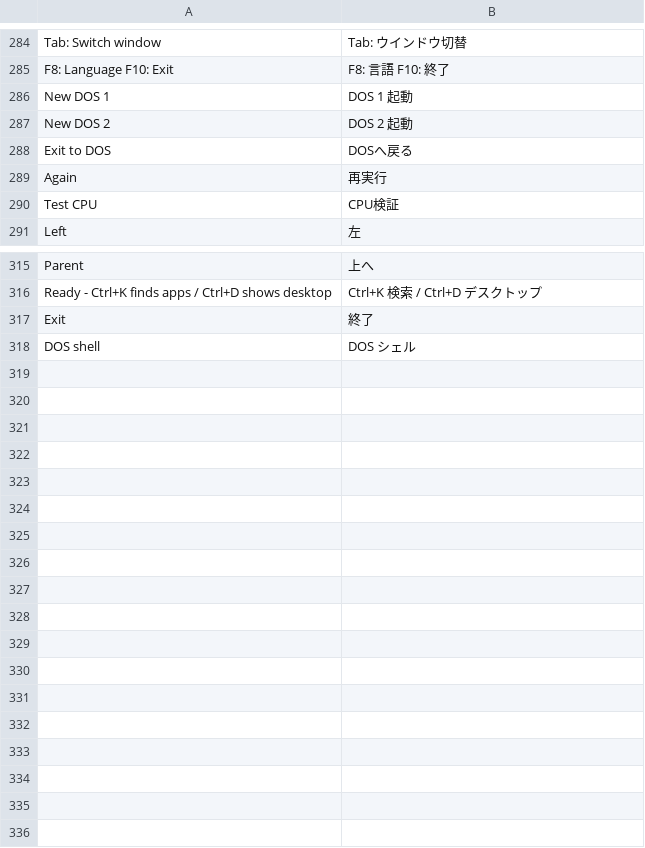
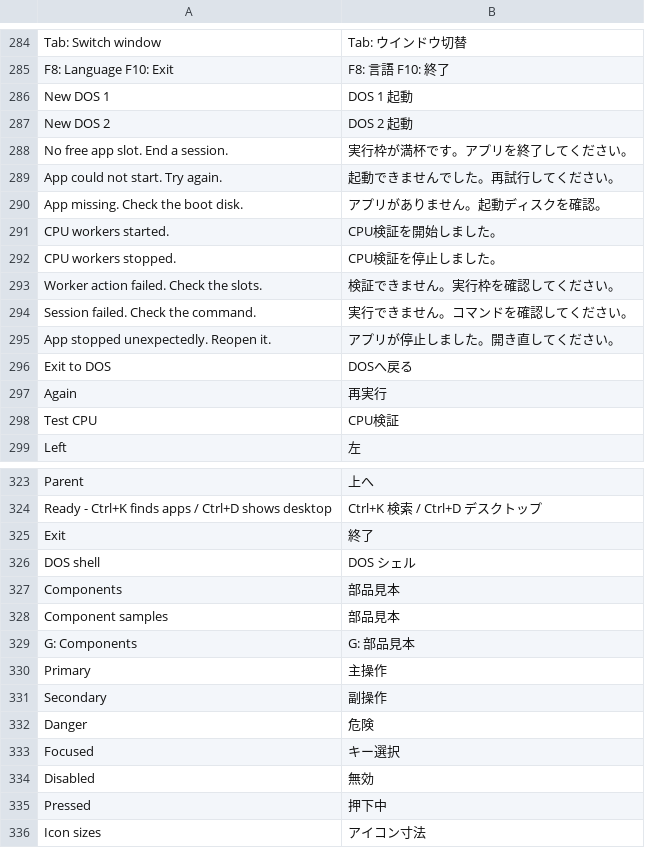
Before and after one commit to kumakumapon/MS-DOS, a TSV file: tools/kgui32/ui/strings.tsv, drawn as a sheet; only a part is shown, gaps mark what is left out.

Commit message:
Add shared KGUI32 controls, component samples and desktop notices

```diff
--- a/tools/kgui32/ui/strings.tsv
+++ b/tools/kgui32/ui/strings.tsv
@@ -287,2 +287,10 @@ New DOS 1	DOS 1 起動
 New DOS 2	DOS 2 起動
+No free app slot. End a session.	実行枠が満杯です。アプリを終了してください。
+App could not start. Try again.	起動できませんでした。再試行してください。
+App missing. Check the boot disk.	アプリがありません。起動ディスクを確認。
+CPU workers started.	CPU検証を開始しました。
+CPU workers stopped.	CPU検証を停止しました。
+Worker action failed. Check the slots.	検証できません。実行枠を確認してください。
+Session failed. Check the command.	実行できません。コマンドを確認してください。
+App stopped unexpectedly. Reopen it.	アプリが停止しました。開き直してください。
 Exit to DOS	DOSへ戻る
@@ -318 +326,11 @@ Exit	終了
 DOS shell	DOS シェル
+Components	部品見本
+Component samples	部品見本
+G: Components	G: 部品見本
+Primary	主操作
+Secondary	副操作
+Danger	危険
+Focused	キー選択
+Disabled	無効
+Pressed	押下中
+Icon sizes	アイコン寸法
```
Also changed, not shown: 24 other files.
